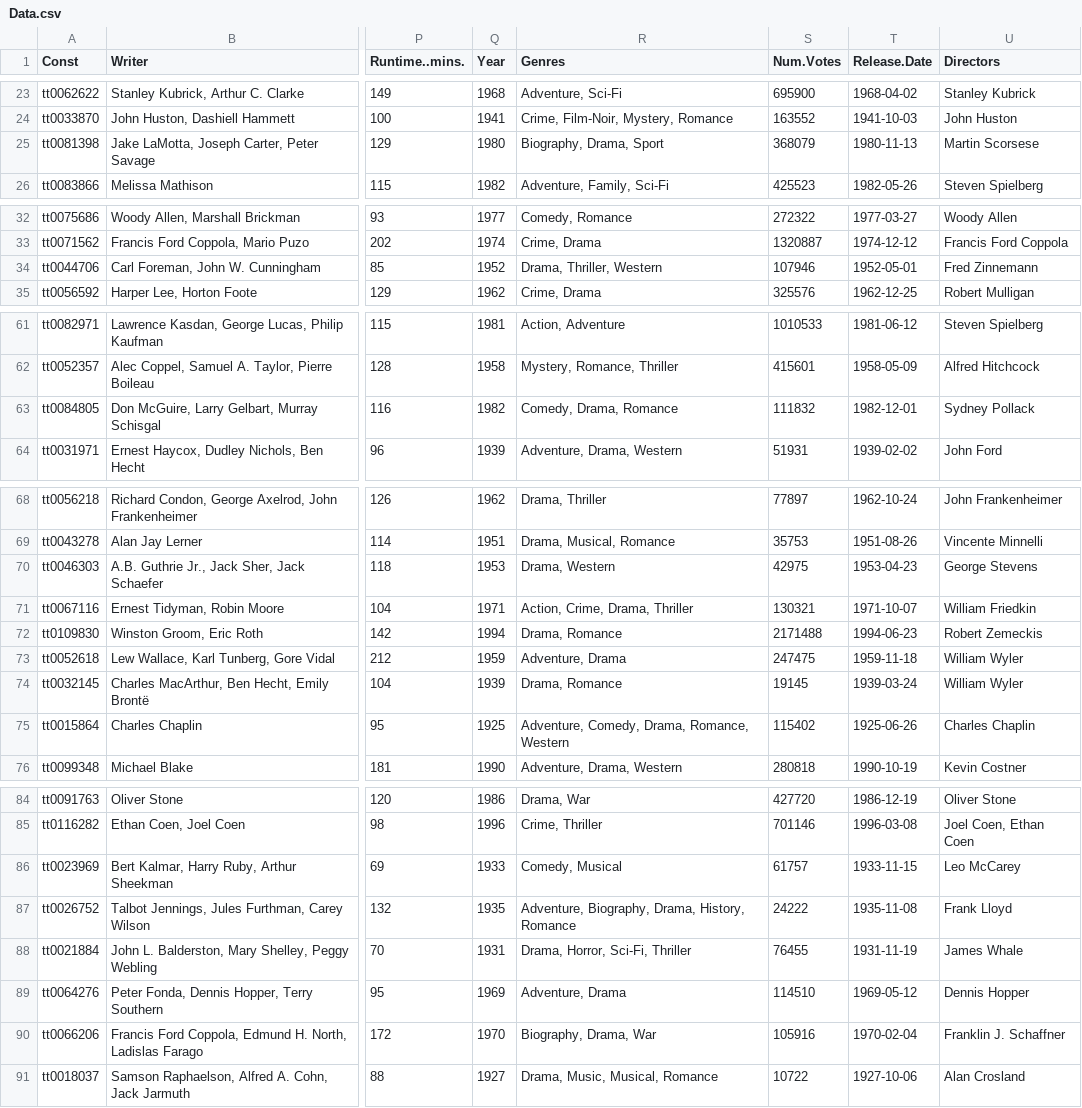
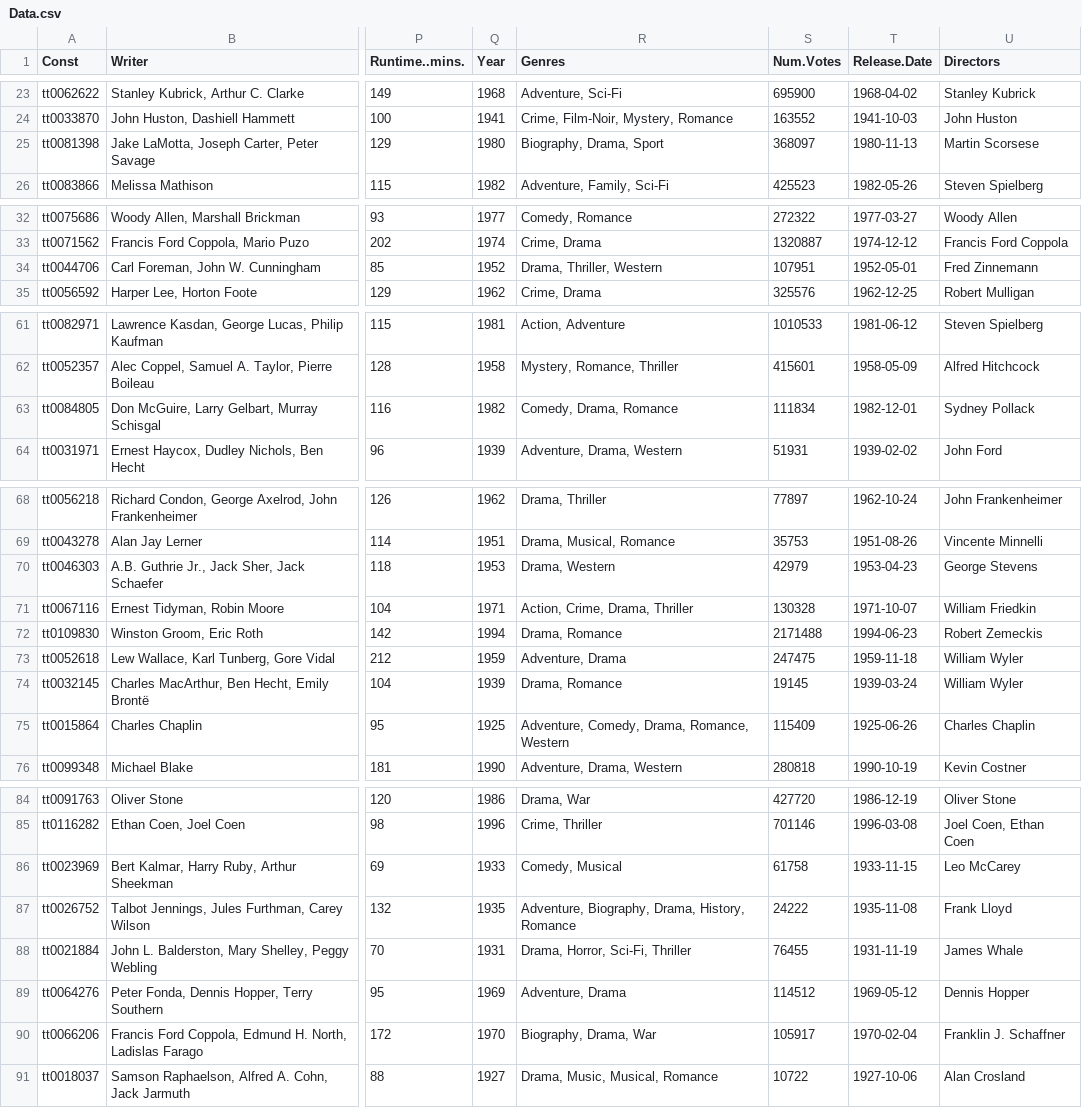
Before and after one commit to jacobmgreer/Nitrate-Actions, a CSV file: datasets/AFITop100/1998/Data.csv, drawn as a sheet; only a part is shown, gaps mark what is left out; the diff covers the shown part only; the diff names each change by its address in the sheet, - before the commit and + after, or states it on an @@ line.

```diff
--- a/datasets/AFITop100/1998/Data.csv
+++ b/datasets/AFITop100/1998/Data.csv
-S25 (Num.Votes): 368079
+S25 (Num.Votes): 368097
-S34 (Num.Votes): 107946
+S34 (Num.Votes): 107951
-S63 (Num.Votes): 111832
+S63 (Num.Votes): 111834
-S70 (Num.Votes): 42975
+S70 (Num.Votes): 42979
-S71 (Num.Votes): 130321
+S71 (Num.Votes): 130328
-S75 (Num.Votes): 115402
+S75 (Num.Votes): 115409
-S86 (Num.Votes): 61757
+S86 (Num.Votes): 61758
-S89 (Num.Votes): 114510
+S89 (Num.Votes): 114512
-S90 (Num.Votes): 105916
+S90 (Num.Votes): 105917
```
Also changed, not shown: 1 edited cell elsewhere in this file, datasets/AFITop100/2007/Data.csv, datasets/GreatFilmsEbert/Data.csv, 9 other files.
